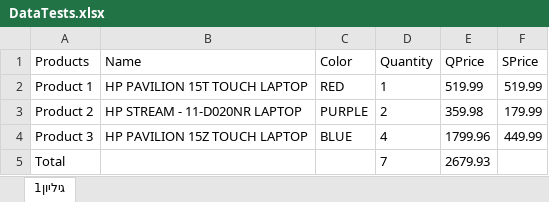
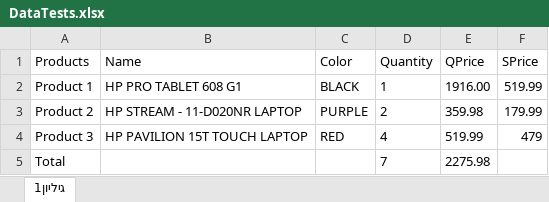
Before and after one commit to Liav8/ProjectSelenium21.06.21, an Excel workbook: SeleniumProject/DataTests.xlsx, sheet גיליון1, drawn as a sheet; values as stored, in another font and other column widths than the file's, no borders; the diff names each change by its address in the sheet, - before the commit and + after, or states it on an @@ line.

```diff
--- a/SeleniumProject/DataTests.xlsx (sheet גיליון1)
+++ b/SeleniumProject/DataTests.xlsx (sheet גיליון1)
-B2 (Name): HP PAVILION 15T TOUCH LAPTOP
+B2 (Name): HP PRO TABLET 608 G1
-C2 (Color): RED
+C2 (Color): BLACK
-E2 (QPrice): 519.99
+E2 (QPrice): 1916.00
-B4 (Name): HP PAVILION 15Z TOUCH LAPTOP
+B4 (Name): HP PAVILION 15T TOUCH LAPTOP
-C4 (Color): BLUE
+C4 (Color): RED
-E4 (QPrice): 1799.96
+E4 (QPrice): 519.99
-F4 (SPrice): 449.99
+F4 (SPrice): 479
-E5 (QPrice): 2679.93
+E5 (QPrice): 2275.98
```
Also changed, not shown: formulas that keep their value, 4 other files.
